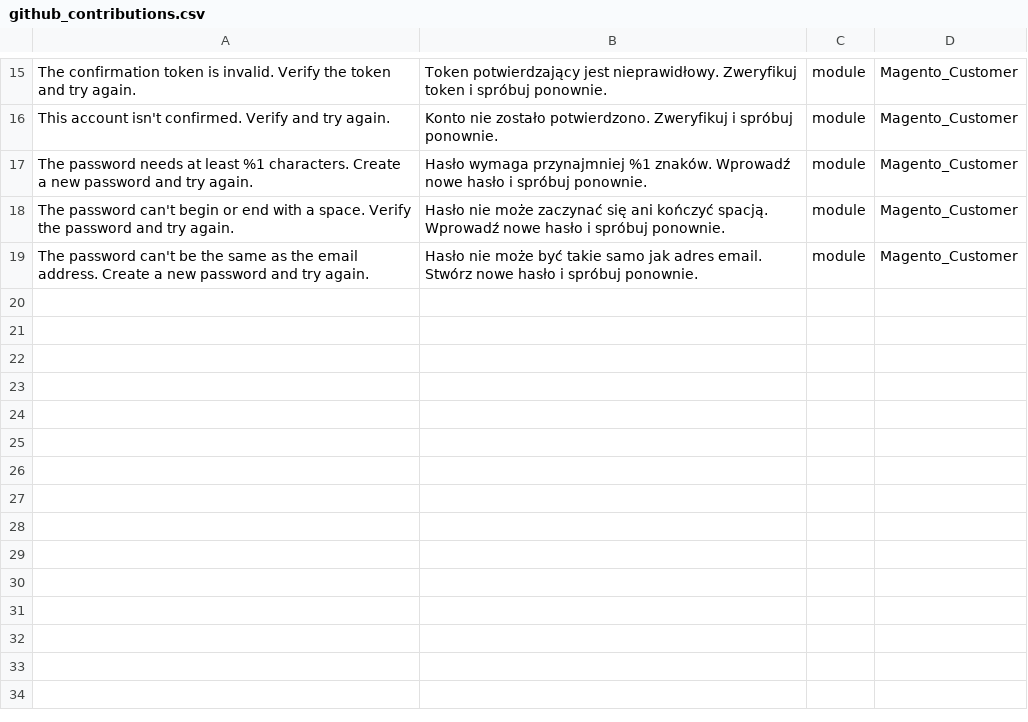
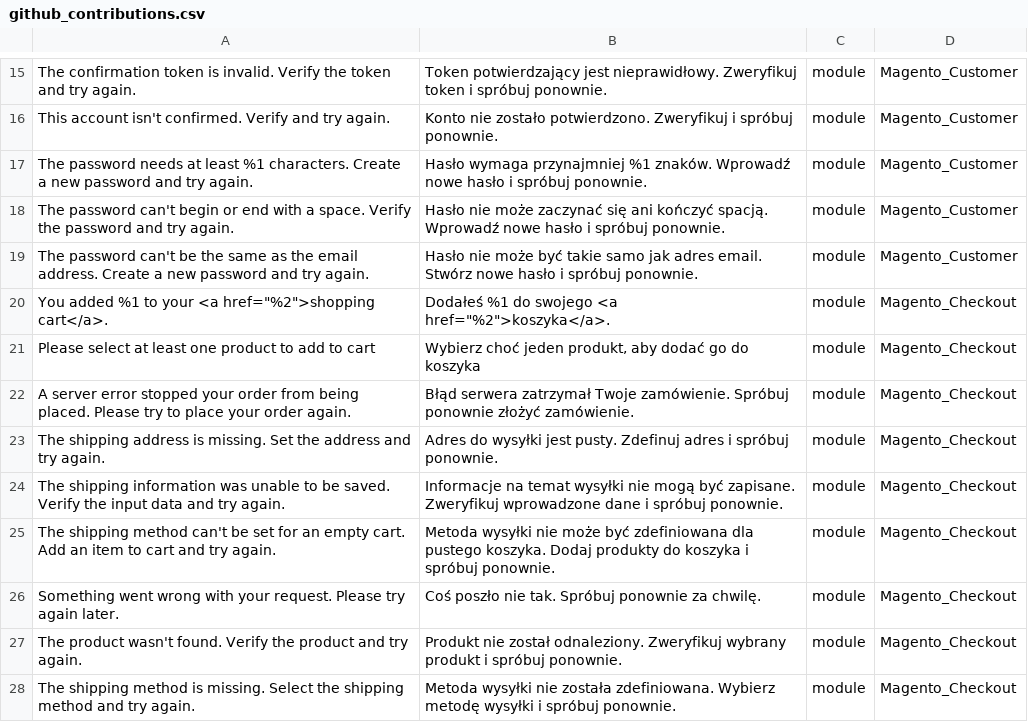
Before and after one commit to mageplaza/magento-2-polish-language-pack, a CSV file: github_contributions.csv, drawn as a sheet; only a part is shown, gaps mark what is left out; the diff names each change by its address in the sheet, - before the commit and + after, or states it on an @@ line.

Commit message:
Update github_contributions.csv

```diff
--- a/github_contributions.csv
+++ b/github_contributions.csv
+row 20: You added %1 to your <a href="%2">shopping cart</a>. | Dodałeś %1 do swojego <a href="%2">koszyka</a>. | module | Magento_Checkout
+row 21: Please select at least one product to add to cart | Wybierz choć jeden produkt, aby dodać go do koszyka | module | Magento_Checkout
+row 22: A server error stopped your order from being placed. Please try to place your order again. | Błąd serwera zatrzymał Twoje zamówienie. Spróbuj ponownie złożyć zamówienie. | module | Magento_Checkout
+row 23: The shipping address is missing. Set the address and try again. | Adres do wysyłki jest pusty. Zdefinuj adres i spróbuj ponownie. | module | Magento_Checkout
+row 24: The shipping information was unable to be saved. Verify the input data and try again. | Informacje na temat wysyłki nie mogą być zapisane. Zweryfikuj wprowadzone dane i spróbuj ponownie. | module | Magento_Checkout
+row 25: The shipping method can't be set for an empty cart. Add an item to cart and try again. | Metoda wysyłki nie może być zdefiniowana dla pustego koszyka. Dodaj produkty do koszyka i spróbuj ponownie. | module | Magento_Checkout
+row 26: Something went wrong with your request. Please try again later. | Coś poszło nie tak. Spróbuj ponownie za chwilę. | module | Magento_Checkout
+row 27: The product wasn't found. Verify the product and try again. | Produkt nie został odnaleziony. Zweryfikuj wybrany produkt i spróbuj ponownie. | module | Magento_Checkout
+row 28: The shipping method is missing. Select the shipping method and try again. | Metoda wysyłki nie została zdefiniowana. Wybierz metodę wysyłki i spróbuj ponownie. | module | Magento_Checkout
```
